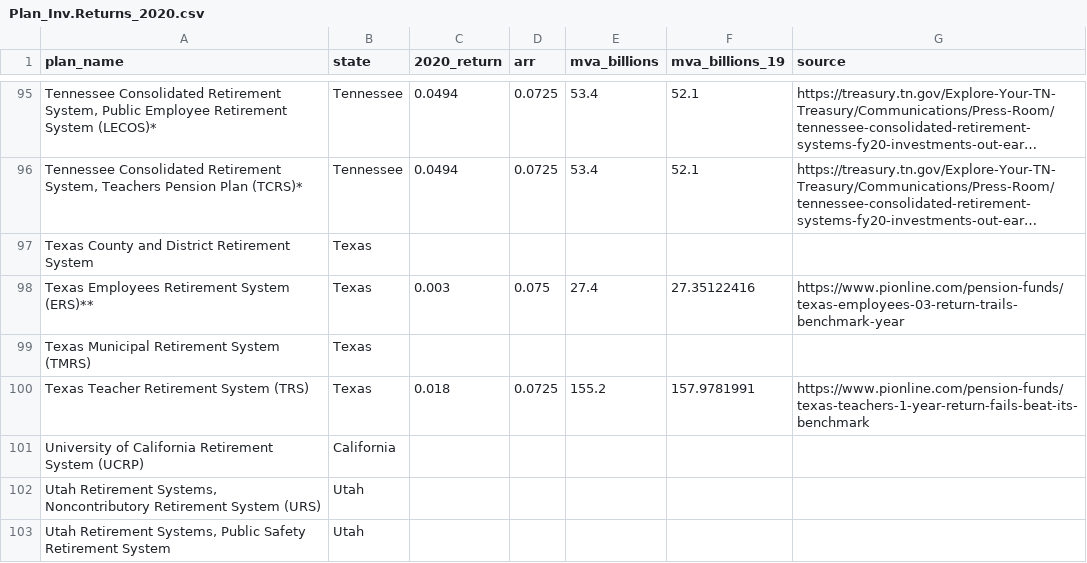
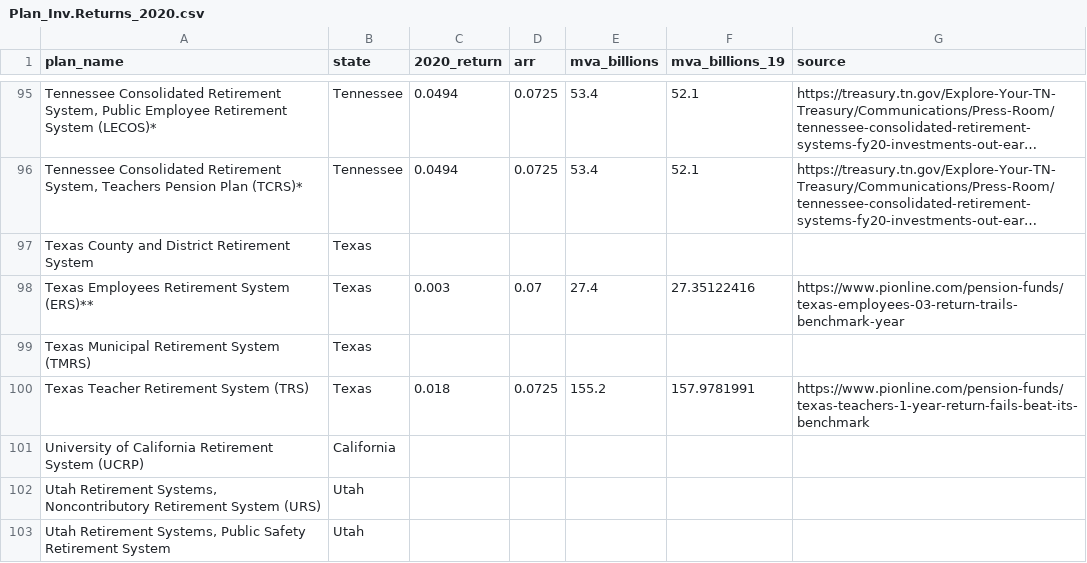
Before and after one commit to ReasonFoundation/databaseR, a CSV file: apps/Plan_Inv.Returns_2020.csv, drawn as a sheet; only a part is shown, gaps mark what is left out; long unchanged cells end in …; the diff names each change by its address in the sheet, - before the commit and + after, or states it on an @@ line.

Commit message:
Add files via upload

```diff
--- a/apps/Plan_Inv.Returns_2020.csv
+++ b/apps/Plan_Inv.Returns_2020.csv
-D98 (arr): 0.075
+D98 (arr): 0.07
```
